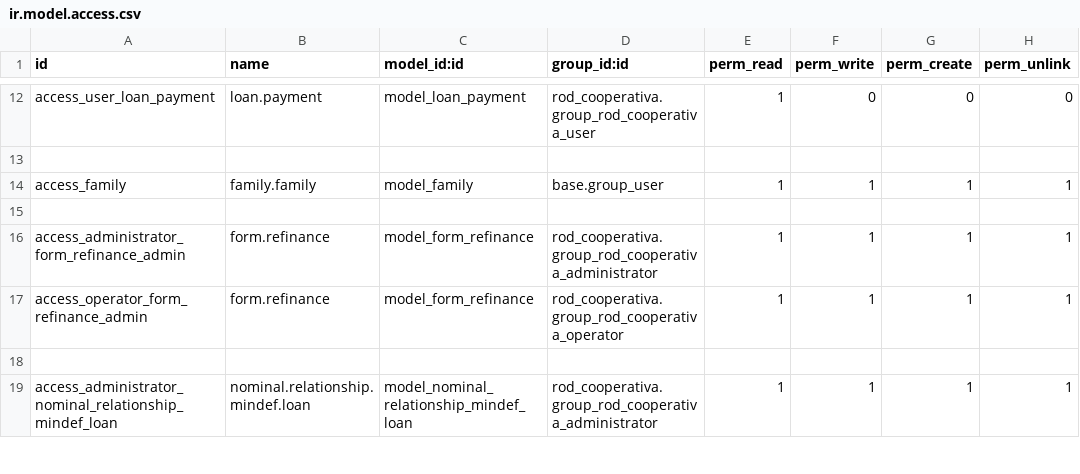
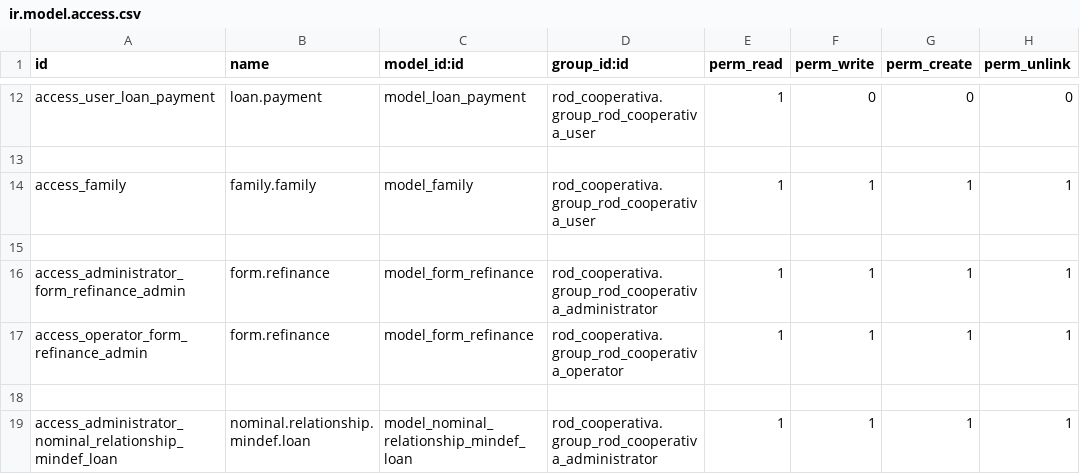
Before and after one commit to k1llRod/rod_cooperativa, a CSV file: security/ir.model.access.csv, drawn as a sheet; only a part is shown, gaps mark what is left out.

Commit message:
[FIX]arreglo de permisos

```diff
--- a/security/ir.model.access.csv
+++ b/security/ir.model.access.csv
@@ -13,3 +13,3 @@ access_user_loan_payment,loan.payment,model_loan_payment,rod_cooperativa.group_r
 
-access_family,family.family,model_family,base.group_user,1,1,1,1
+access_family,family.family,model_family,rod_cooperativa.group_rod_cooperativa_user,1,1,1,1
 
```
